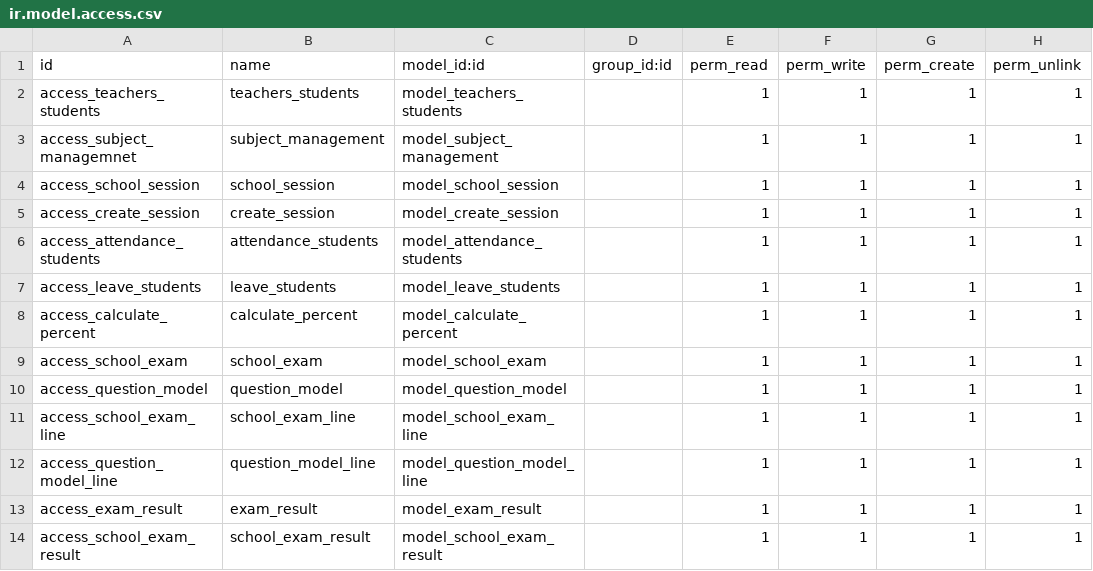
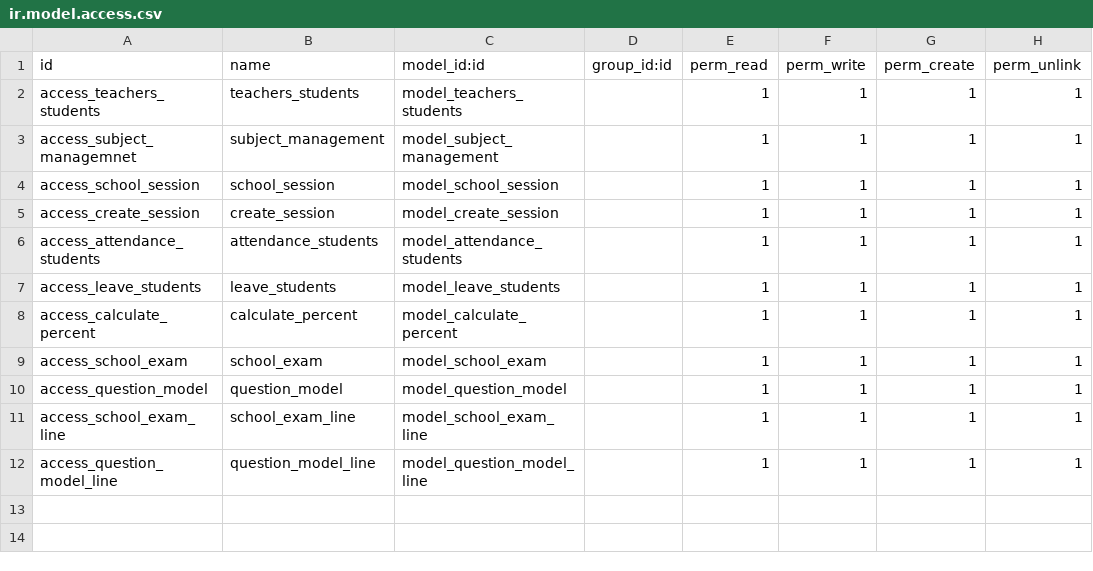
Before and after one commit to UMG-Odoo-Dev8/Team-A, a CSV file: addons/School_Intern_Project/security/ir.model.access.csv, drawn as a sheet.

```diff
--- a/addons/School_Intern_Project/security/ir.model.access.csv
+++ b/addons/School_Intern_Project/security/ir.model.access.csv
@@ -12,3 +12 @@ access_school_exam_line,school_exam_line,model_school_exam_line,,1,1,1,1
 access_question_model_line,question_model_line,model_question_model_line,,1,1,1,1
-access_exam_result,exam_result,model_exam_result,,1,1,1,1
-access_school_exam_result,school_exam_result,model_school_exam_result,,1,1,1,1
```
Also changed, not shown: 11 other files.
